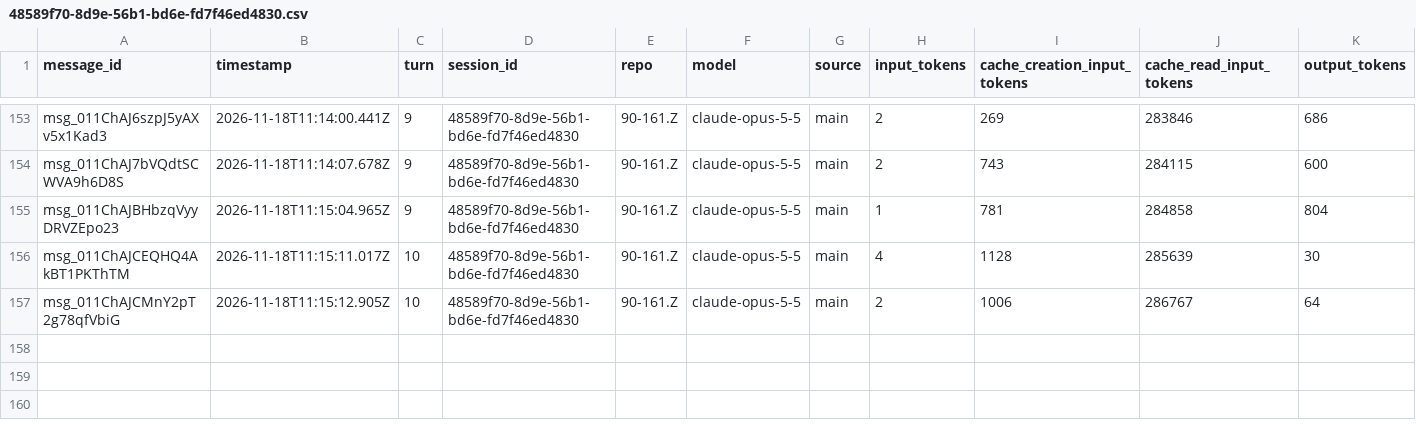
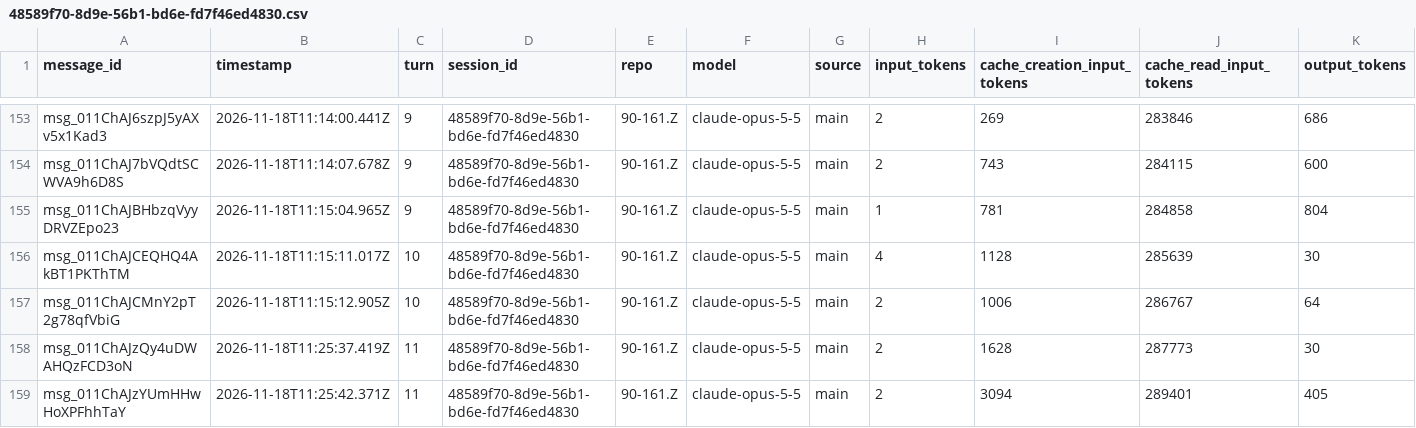
Before and after one commit to rhope-ops/90-161.Z, a CSV file: sessions/48589f70-8d9e-56b1-bd6e-fd7f46ed4830.csv, drawn as a sheet; only a part is shown, gaps mark what is left out; the diff names each change by its address in the sheet, - before the commit and + after, or states it on an @@ line.

```diff
--- a/sessions/48589f70-8d9e-56b1-bd6e-fd7f46ed4830.csv
+++ b/sessions/48589f70-8d9e-56b1-bd6e-fd7f46ed4830.csv
+row 158: msg_011ChAJzQy4uDWAHQzFCD3oN | 2026-11-18T11:25:37.419Z | 11 | 48589f70-8d9e-56b1-bd6e-fd7f46ed4830 | 90-161.Z | claude-opus-5-5 | main | 2 | 1628 | 287773 | 30
+row 159: msg_011ChAJzYUmHHwHoXPFhhTaY | 2026-11-18T11:25:42.371Z | 11 | 48589f70-8d9e-56b1-bd6e-fd7f46ed4830 | 90-161.Z | claude-opus-5-5 | main | 2 | 3094 | 289401 | 405
```
